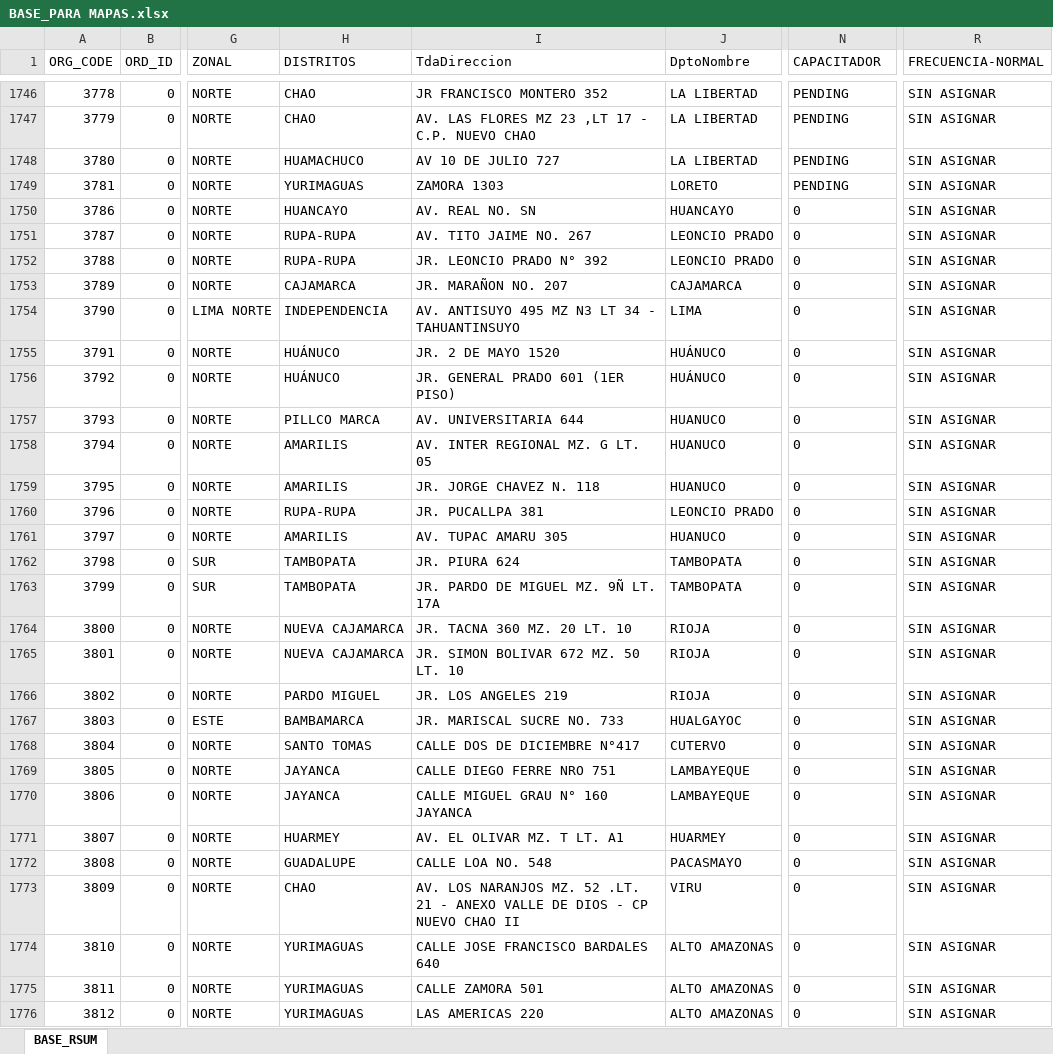
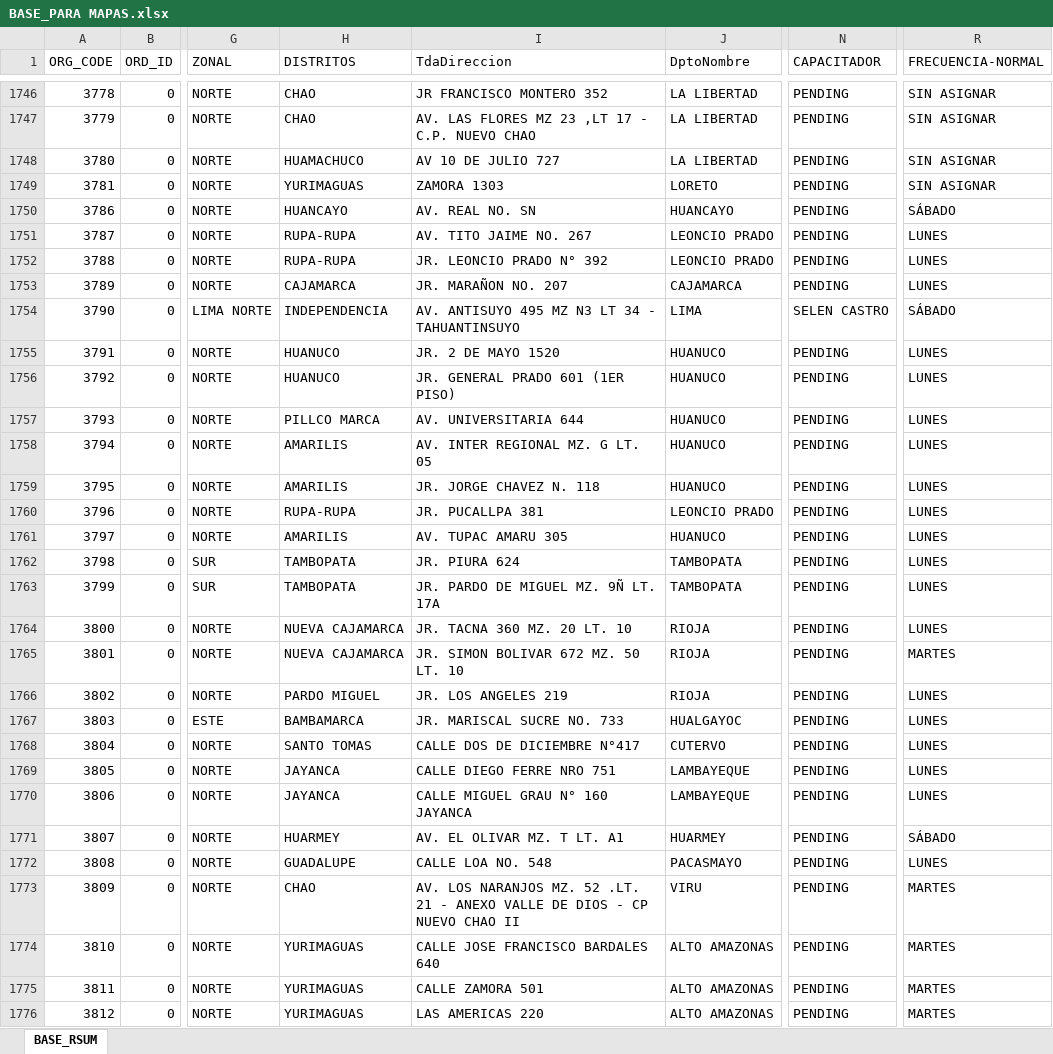
Before and after one commit to Leonardow33/MAPA_RC_INTERACTIVO, an Excel workbook: sources/BASE_PARA MAPAS.xlsx, sheet BASE_RSUM, drawn as a sheet; only a part is shown, gaps mark what is left out; values as stored, in another font and other column widths than the file's, no borders; table styles not drawn; the diff covers the shown part only; the diff names each change by its address in the sheet, - before the commit and + after, or states it on an @@ line.

```diff
--- a/sources/BASE_PARA MAPAS.xlsx (sheet BASE_RSUM)
+++ b/sources/BASE_PARA MAPAS.xlsx (sheet BASE_RSUM)
-N1750:N1753 (CAPACITADOR): 0
+N1750:N1753 (CAPACITADOR): PENDING
-R1750 (FRECUENCIA-NORMAL): SIN ASIGNAR
+R1750 (FRECUENCIA-NORMAL): SÁBADO
-R1751:R1753 (FRECUENCIA-NORMAL): SIN ASIGNAR
+R1751:R1753 (FRECUENCIA-NORMAL): LUNES
-N1754 (CAPACITADOR): 0
+N1754 (CAPACITADOR): SELEN CASTRO
-R1754 (FRECUENCIA-NORMAL): SIN ASIGNAR
+R1754 (FRECUENCIA-NORMAL): SÁBADO
-H1755:H1756 (DISTRITOS): HUÁNUCO
+H1755:H1756 (DISTRITOS): HUANUCO
-J1755:J1756 (DptoNombre): HUÁNUCO
+J1755:J1756 (DptoNombre): HUANUCO
-N1755:N1776 (CAPACITADOR): 0
+N1755:N1776 (CAPACITADOR): PENDING
-R1755:R1764 (FRECUENCIA-NORMAL): SIN ASIGNAR
+R1755:R1764 (FRECUENCIA-NORMAL): LUNES
-R1765 (FRECUENCIA-NORMAL): SIN ASIGNAR
+R1765 (FRECUENCIA-NORMAL): MARTES
-R1766:R1770 (FRECUENCIA-NORMAL): SIN ASIGNAR
+R1766:R1770 (FRECUENCIA-NORMAL): LUNES
-R1771 (FRECUENCIA-NORMAL): SIN ASIGNAR
+R1771 (FRECUENCIA-NORMAL): SÁBADO
-R1772 (FRECUENCIA-NORMAL): SIN ASIGNAR
+R1772 (FRECUENCIA-NORMAL): LUNES
-R1773:R1776 (FRECUENCIA-NORMAL): SIN ASIGNAR
+R1773:R1776 (FRECUENCIA-NORMAL): MARTES
```
Also changed, not shown: 505 edited cells elsewhere in this sheet, 3 other files.
